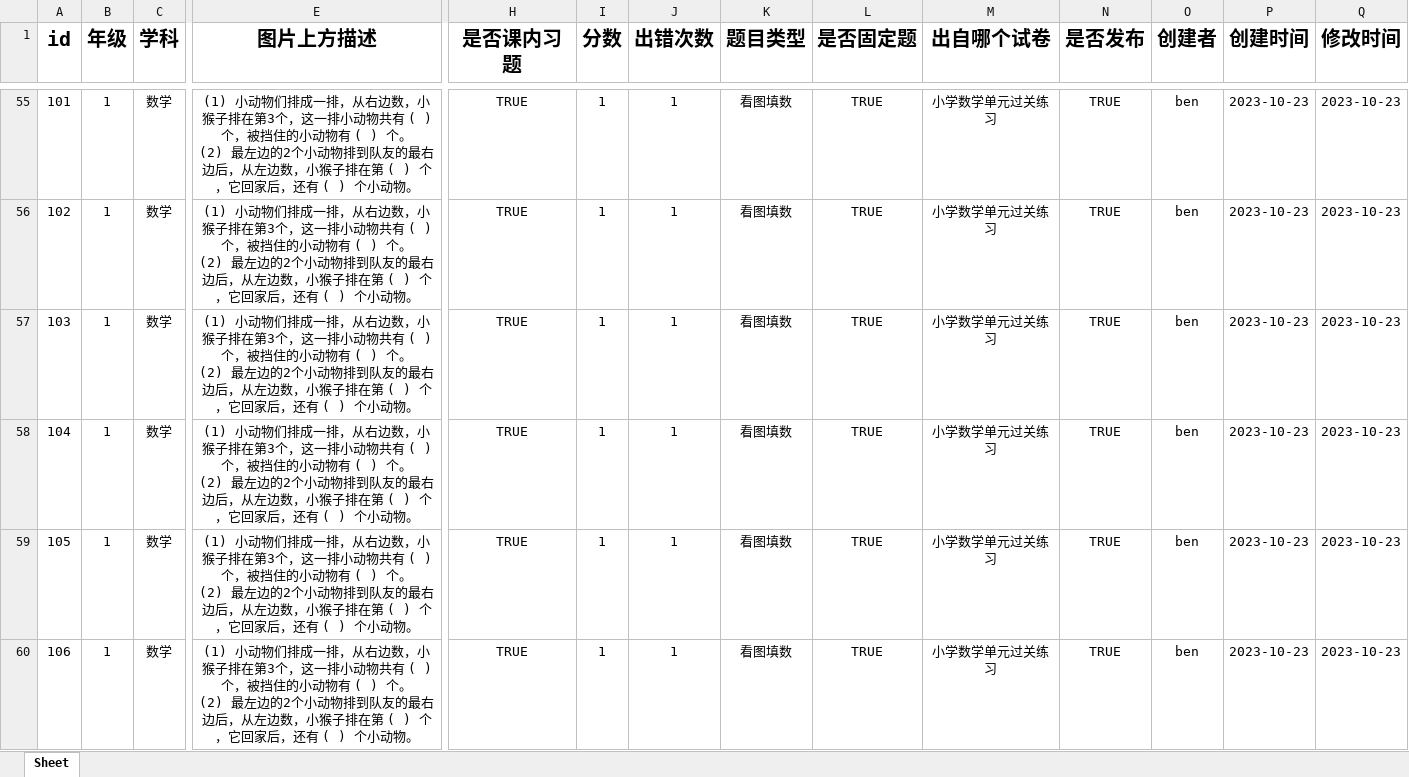
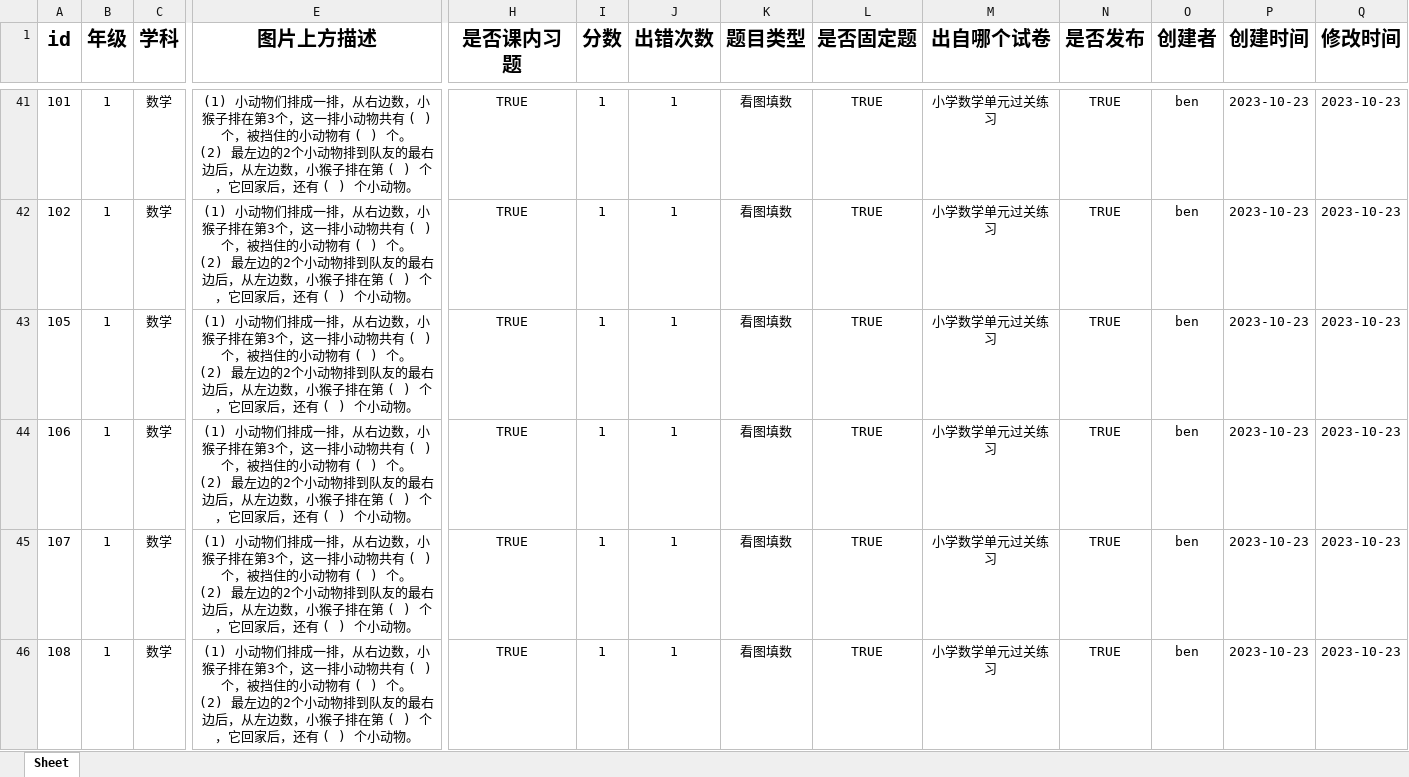
Before and after one commit to ben-ying/DjangoApps, an Excel workbook: media/study/files/output.xlsx, sheet Sheet, drawn as a sheet; only a part is shown, gaps mark what is left out; the shorter side is filled out with more unchanged rows; values as stored, in another font and other column widths than the file's, no borders; rows hold the shown columns only; ↵ is a line break in a cell; the diff covers the shown part only; the diff names each change by its address in the sheet, - before the commit and + after, or states it on an @@ line.

```diff
--- a/media/study/files/output.xlsx (sheet Sheet)
+++ b/media/study/files/output.xlsx (sheet Sheet)
-row 57: 103 | 1 | 数学 | (1) 小动物们排成一排，从右边数，小猴子排在第3个，这一排小动物共有 ( ) 个，被挡住的小动物有 ( ) 个。 ↵ (2) 最左边的2个小动物排到队友的最右边后，从左边数，小猴子排在第 ( ) 个，它回家后，还有 ( ) 个小动物。 | TRUE | 1 | 1 | 看图填数 | TRUE | 小学数学单元过关练习 | TRUE | ben | 2023-10-23 | 2023-10-23
-row 58: 104 | 1 | 数学 | (1) 小动物们排成一排，从右边数，小猴子排在第3个，这一排小动物共有 ( ) 个，被挡住的小动物有 ( ) 个。 ↵ (2) 最左边的2个小动物排到队友的最右边后，从左边数，小猴子排在第 ( ) 个，它回家后，还有 ( ) 个小动物。 | TRUE | 1 | 1 | 看图填数 | TRUE | 小学数学单元过关练习 | TRUE | ben | 2023-10-23 | 2023-10-23
```
Also changed, not shown: 16 removed rows elsewhere in this sheet, 6 other files.
